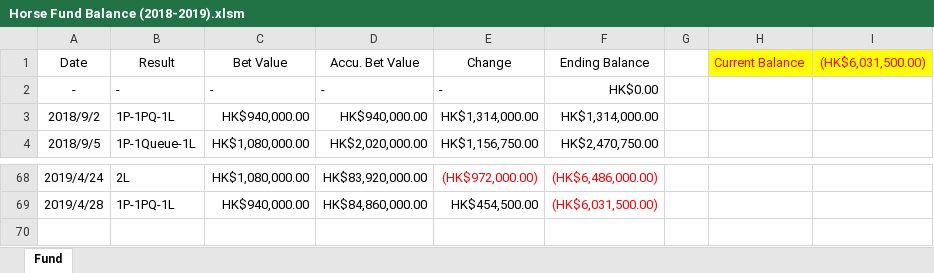
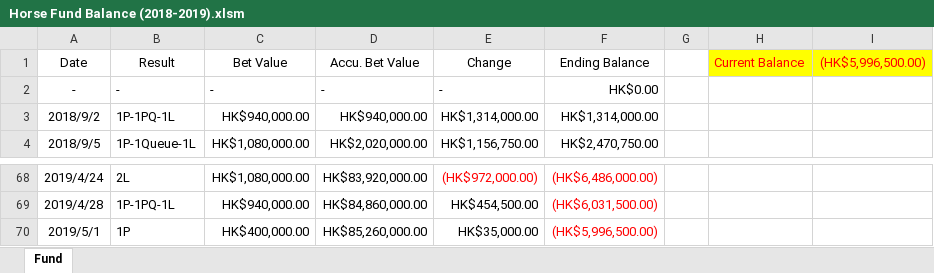
Before and after one commit to WagJK/horse-reports, an Excel workbook: project/convert/Horse Fund Balance (2018-2019).xlsm, sheet Fund, drawn as a sheet; only a part is shown, gaps mark what is left out; values as stored, in another font and other column widths than the file's, no borders; charts and pictures and table styles not drawn; the diff names each change by its address in the sheet, - before the commit and + after, or states it on an @@ line.

```diff
--- a/project/convert/Horse Fund Balance (2018-2019).xlsm (sheet Fund)
+++ b/project/convert/Horse Fund Balance (2018-2019).xlsm (sheet Fund)
-I1: (HK$6,031,500.00)
+I1: (HK$5,996,500.00)
+row 70: 2019/5/1 | 1P | HK$400,000.00 | HK$85,260,000.00 | HK$35,000.00 | (HK$5,996,500.00)
```
Also changed, not shown: charts or pictures, 3 other files.
